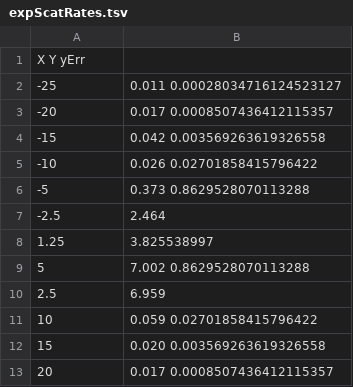
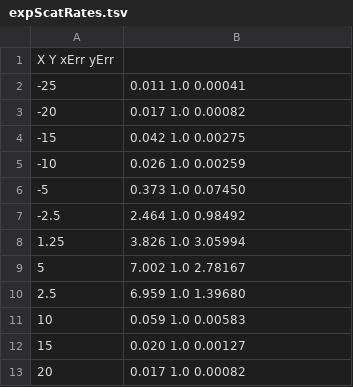
Before and after one commit to Voytella/SeniorLab, a TSV file: Lab3-N4-RutherfordScattering/Plots/ExperimentalScatteringRates/expScatRates.tsv, drawn as a sheet.

Commit message:
fixed scattering rate plots and added differential cross section plots

```diff
--- a/Lab3-N4-RutherfordScattering/Plots/ExperimentalScatteringRates/expScatRates.tsv
+++ b/Lab3-N4-RutherfordScattering/Plots/ExperimentalScatteringRates/expScatRates.tsv
@@ -1,13 +1,13 @@
-X Y yErr
--25	0.011        0.00028034716124523127
--20	0.017        0.0008507436412115357
--15	0.042        0.003569263619326558
--10	0.026        0.02701858415796422
--5	0.373        0.8629528070113288
--2.5	2.464
-1.25	3.825538997
-5	7.002        0.8629528070113288
-2.5	6.959
-10	0.059        0.02701858415796422
-15	0.020        0.003569263619326558
-20	0.017        0.0008507436412115357
+X Y xErr yErr
+-25	0.011 1.0 0.00041
+-20	0.017 1.0 0.00082
+-15	0.042 1.0 0.00275
+-10	0.026 1.0 0.00259
+-5	0.373 1.0 0.07450
+-2.5	2.464 1.0 0.98492
+1.25	3.826 1.0 3.05994
+5	7.002 1.0 2.78167
+2.5	6.959 1.0 1.39680
+10	0.059 1.0 0.00583
+15	0.020 1.0 0.00127
+20	0.017 1.0 0.00082
```
Also changed, not shown: 19 other files.
